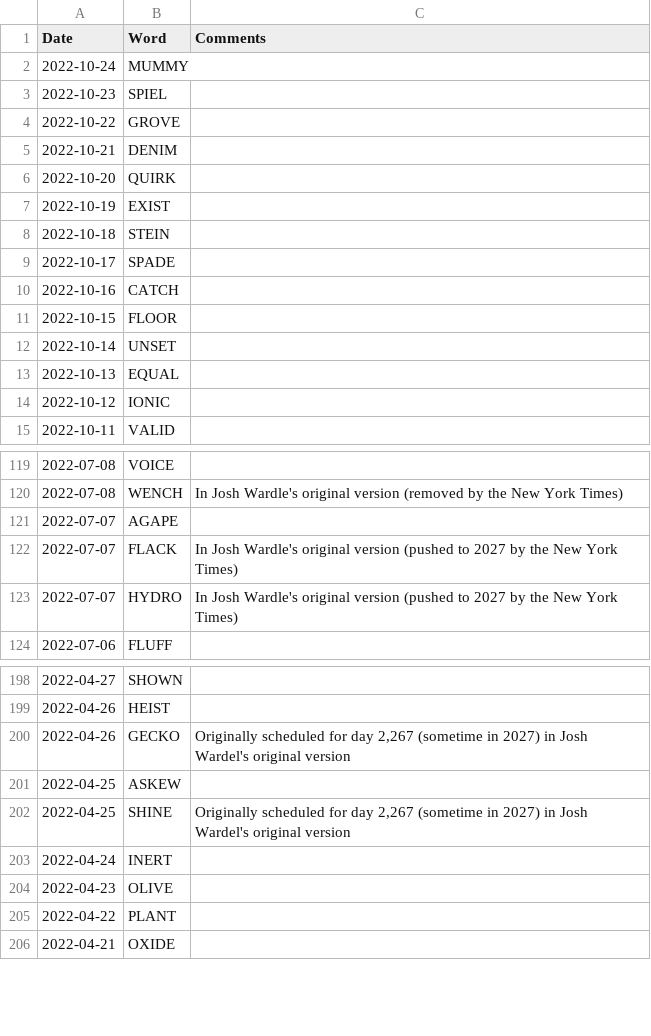
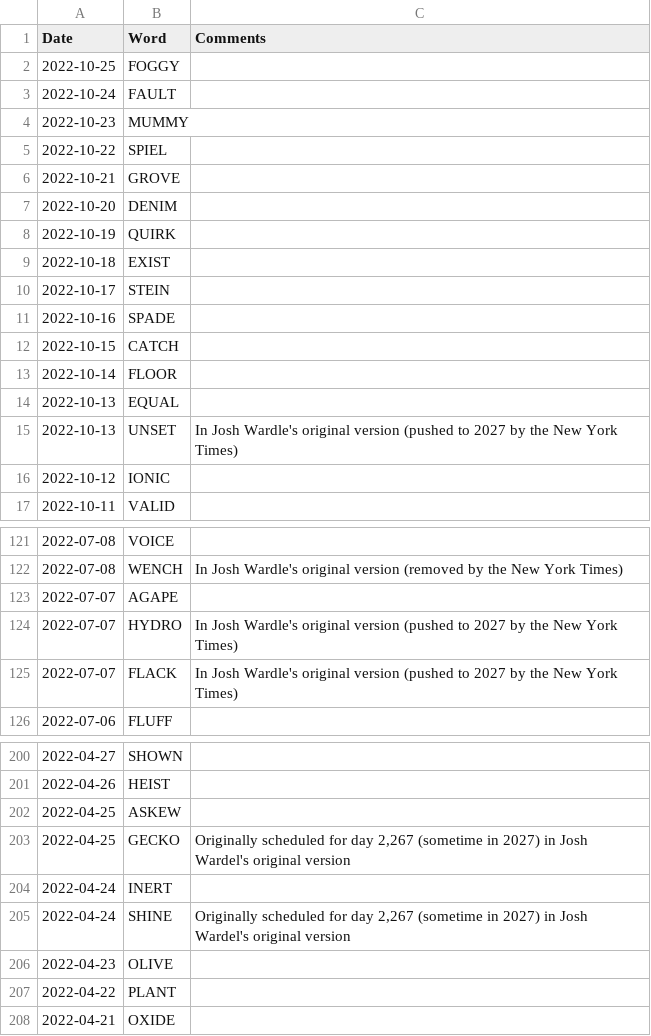
Before and after one commit to mdahlman/wordle, a CSV file: docs/_data/wordle_answers.csv, drawn as a sheet; only a part is shown, gaps mark what is left out.

Commit message:
answers through 2022-10-25

```diff
--- a/docs/_data/wordle_answers.csv
+++ b/docs/_data/wordle_answers.csv
@@ -1,14 +1,16 @@
 Date,Word,Comments
-2022-10-24,MUMMY,
-2022-10-23,SPIEL,
-2022-10-22,GROVE,
-2022-10-21,DENIM,
-2022-10-20,QUIRK,
-2022-10-19,EXIST,
-2022-10-18,STEIN,
-2022-10-17,SPADE,
-2022-10-16,CATCH,
-2022-10-15,FLOOR,
-2022-10-14,UNSET,
+2022-10-25,FOGGY,
+2022-10-24,FAULT,
+2022-10-23,MUMMY,
+2022-10-22,SPIEL,
+2022-10-21,GROVE,
+2022-10-20,DENIM,
+2022-10-19,QUIRK,
+2022-10-18,EXIST,
+2022-10-17,STEIN,
+2022-10-16,SPADE,
+2022-10-15,CATCH,
+2022-10-14,FLOOR,
 2022-10-13,EQUAL,
+2022-10-13,UNSET,In Josh Wardle's original version (pushed to 2027 by the New York Times)
 2022-10-12,IONIC,
@@ -121,4 +123,4 @@ Date,Word,Comments
 2022-07-07,AGAPE,
+2022-07-07,HYDRO,In Josh Wardle's original version (pushed to 2027 by the New York Times)
 2022-07-07,FLACK,In Josh Wardle's original version (pushed to 2027 by the New York Times)
-2022-07-07,HYDRO,In Josh Wardle's original version (pushed to 2027 by the New York Times)
 2022-07-06,FLUFF,
@@ -199,6 +201,6 @@ Date,Word,Comments
 2022-04-26,HEIST,
-2022-04-26,GECKO,"Originally scheduled for day 2,267 (sometime in 2027) in Josh Wardel's original version"
 2022-04-25,ASKEW,
-2022-04-25,SHINE,"Originally scheduled for day 2,267 (sometime in 2027) in Josh Wardel's original version"
+2022-04-25,GECKO,"Originally scheduled for day 2,267 (sometime in 2027) in Josh Wardel's original version"
 2022-04-24,INERT,
+2022-04-24,SHINE,"Originally scheduled for day 2,267 (sometime in 2027) in Josh Wardel's original version"
 2022-04-23,OLIVE,
```
